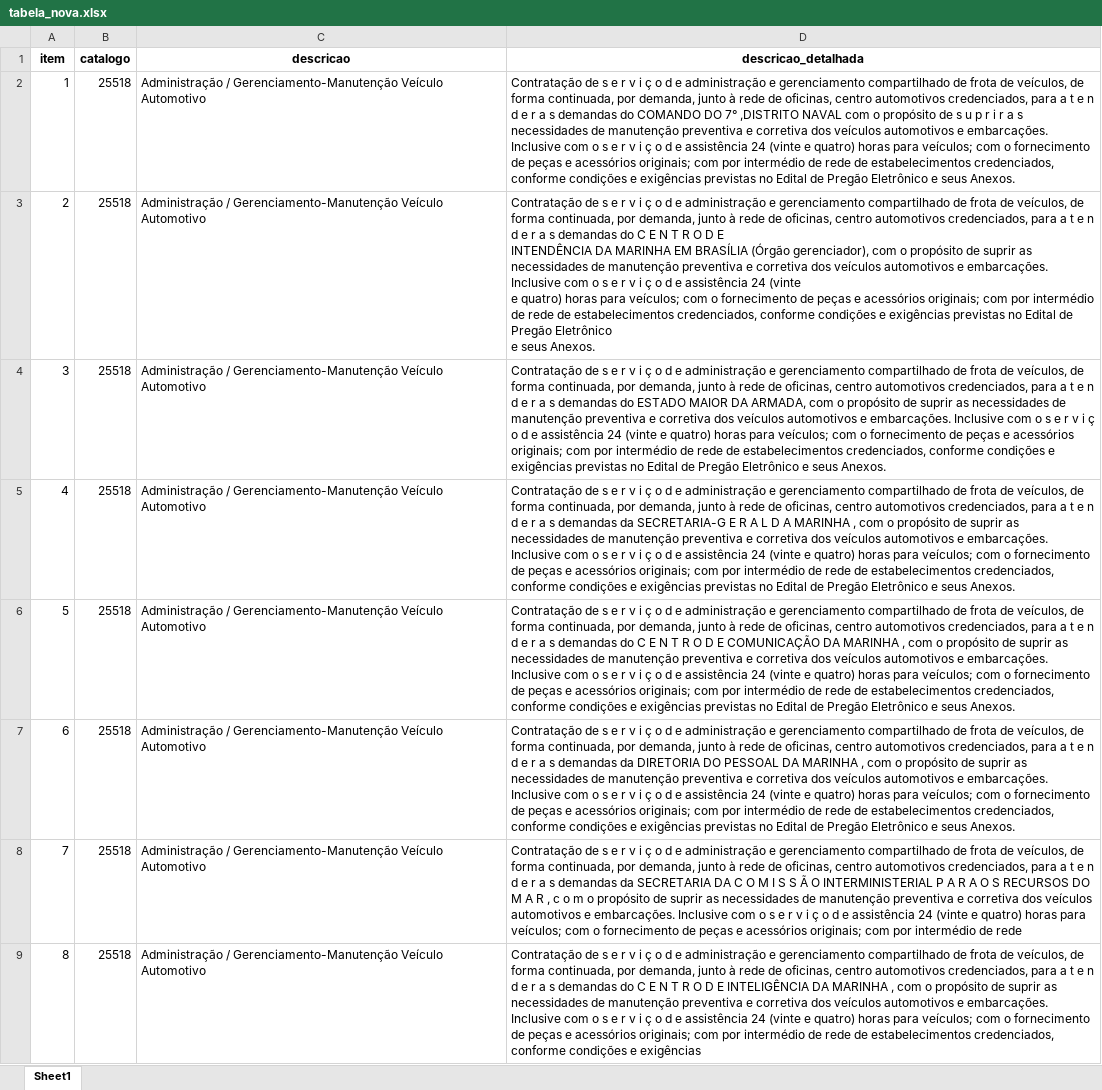
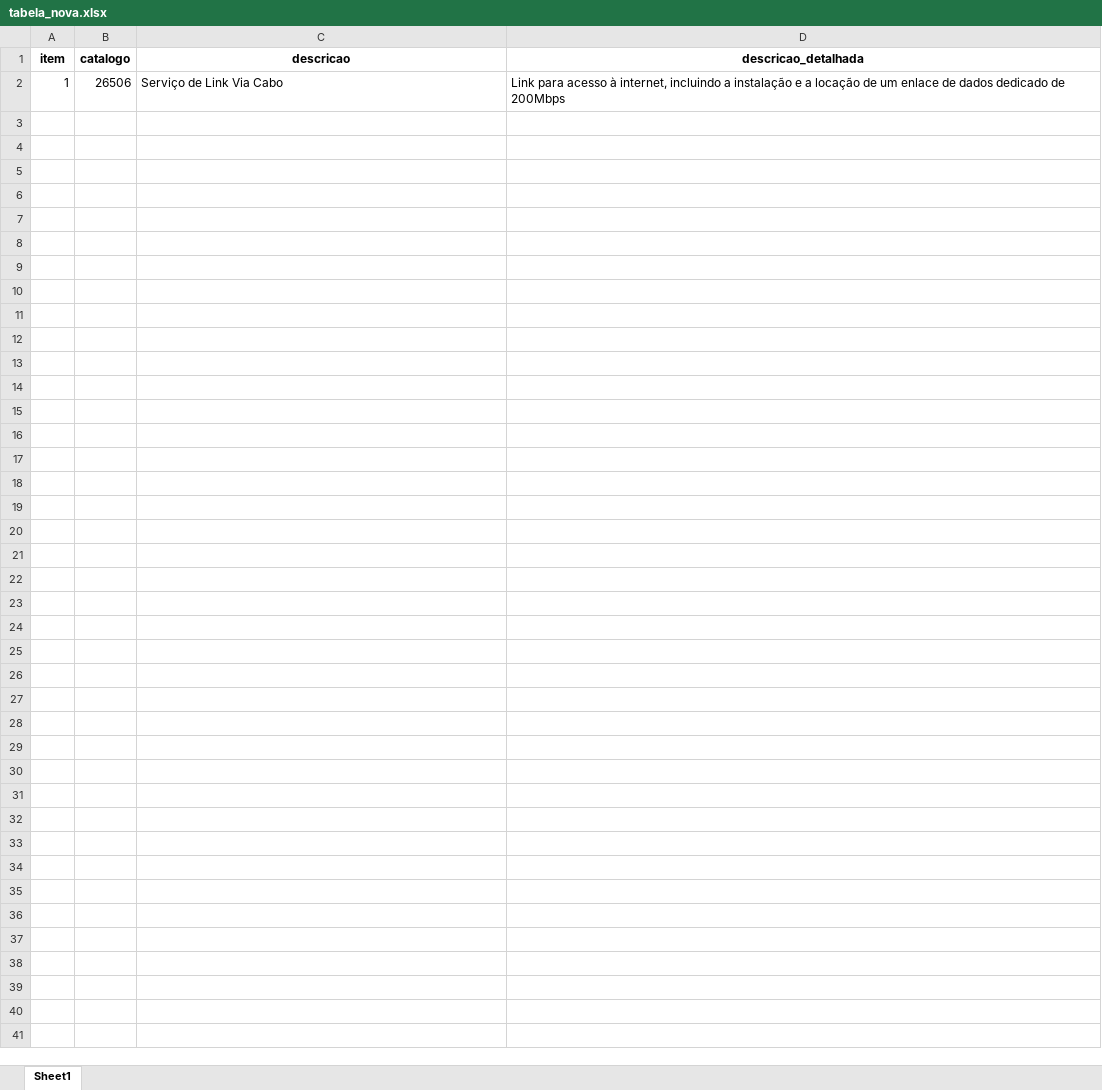
Before and after one commit to Paulo-JDev/hasta360, an Excel workbook: tabela_nova.xlsx, sheet Sheet1, drawn as a sheet; only a part is shown; values as stored, in another font and other column widths than the file's, no borders; ↵ is a line break in a cell; the diff covers the shown part only; the diff names each change by its address in the sheet, - before the commit and + after, or states it on an @@ line.

```diff
--- a/tabela_nova.xlsx (sheet Sheet1)
+++ b/tabela_nova.xlsx (sheet Sheet1)
-B2 (catalogo): 25518
+B2 (catalogo): 26506
-C2 (descricao): Administração / Gerenciamento-Manutenção Veículo Automotivo
+C2 (descricao): Serviço de Link Via Cabo
-D2 (descricao_detalhada): Contratação de s e r v i ç o d e administração e gerenciamento compartilhado de frota de veículos, de forma continuada, por demanda, junto à rede de oficinas, centro automotivos credenciados, para a t e n d e r a s demandas do COMANDO DO 7° ,DISTRITO NAVAL com o propósito de s u p r i r a s necessidades de manutenção preventiva e corretiva dos veículos automotivos e embarcações. Inclusive com o s e r v i ç o d e assistência 24 (vinte e quatro) horas para veículos; com o fornecimento de peças e acessórios originais; com por intermédio de rede de estabelecimentos credenciados, conforme condições e exigências previstas no Edital de Pregão Eletrônico e seus Anexos.
+D2 (descricao_detalhada): Link para acesso à internet, incluindo a instalação e a locação de um enlace de dados dedicado de 200Mbps
-row 3: 2 | 25518 | Administração / Gerenciamento-Manutenção Veículo Automotivo | Contratação de s e r v i ç o d e administração e gerenciamento compartilhado de frota de veículos, de forma continuada, por demanda, junto à rede de oficinas, centro automotivos credenciados, para a t e n d e r a s demandas do C E N T R O D E ↵ INTENDÊNCIA DA MARINHA EM BRASÍLIA (Órgão gerenciador), com o propósito de suprir as necessidades de manutenção preventiva e corretiva dos veículos automotivos e embarcações. Inclusive com o s e r v i ç o d e assistência 24 (vinte ↵ e quatro) horas para veículos; com o fornecimento de peças e acessórios originais; com por intermédio de rede de estabelecimentos credenciados, conforme condições e exigências previstas no Edital de Pregão Eletrônico ↵ e seus Anexos.
-row 4: 3 | 25518 | Administração / Gerenciamento-Manutenção Veículo Automotivo | Contratação de s e r v i ç o d e administração e gerenciamento compartilhado de frota de veículos, de forma continuada, por demanda, junto à rede de oficinas, centro automotivos credenciados, para a t e n d e r a s demandas do ESTADO MAIOR DA ARMADA, com o propósito de suprir as necessidades de manutenção preventiva e corretiva dos veículos automotivos e embarcações. Inclusive com o s e r v i ç o d e assistência 24 (vinte e quatro) horas para veículos; com o fornecimento de peças e acessórios originais; com por intermédio de rede de estabelecimentos credenciados, conforme condições e exigências previstas no Edital de Pregão Eletrônico e seus Anexos.
-row 5: 4 | 25518 | Administração / Gerenciamento-Manutenção Veículo Automotivo | Contratação de s e r v i ç o d e administração e gerenciamento compartilhado de frota de veículos, de forma continuada, por demanda, junto à rede de oficinas, centro automotivos credenciados, para a t e n d e r a s demandas da SECRETARIA-G E R A L D A MARINHA , com o propósito de suprir as necessidades de manutenção preventiva e corretiva dos veículos automotivos e embarcações. Inclusive com o s e r v i ç o d e assistência 24 (vinte e quatro) horas para veículos; com o fornecimento de peças e acessórios originais; com por intermédio de rede de estabelecimentos credenciados, conforme condições e exigências previstas no Edital de Pregão Eletrônico e seus Anexos.
-row 6: 5 | 25518 | Administração / Gerenciamento-Manutenção Veículo Automotivo | Contratação de s e r v i ç o d e administração e gerenciamento compartilhado de frota de veículos, de forma continuada, por demanda, junto à rede de oficinas, centro automotivos credenciados, para a t e n d e r a s demandas do C E N T R O D E COMUNICAÇÃO DA MARINHA , com o propósito de suprir as necessidades de manutenção preventiva e corretiva dos veículos automotivos e embarcações. Inclusive com o s e r v i ç o d e assistência 24 (vinte e quatro) horas para veículos; com o fornecimento de peças e acessórios originais; com por intermédio de rede de estabelecimentos credenciados, conforme condições e exigências previstas no Edital de Pregão Eletrônico e seus Anexos.
-row 7: 6 | 25518 | Administração / Gerenciamento-Manutenção Veículo Automotivo | Contratação de s e r v i ç o d e administração e gerenciamento compartilhado de frota de veículos, de forma continuada, por demanda, junto à rede de oficinas, centro automotivos credenciados, para a t e n d e r a s demandas da DIRETORIA DO PESSOAL DA MARINHA , com o propósito de suprir as necessidades de manutenção preventiva e corretiva dos veículos automotivos e embarcações. Inclusive com o s e r v i ç o d e assistência 24 (vinte e quatro) horas para veículos; com o fornecimento de peças e acessórios originais; com por intermédio de rede de estabelecimentos credenciados, conforme condições e exigências previstas no Edital de Pregão Eletrônico e seus Anexos.
-row 8: 7 | 25518 | Administração / Gerenciamento-Manutenção Veículo Automotivo | Contratação de s e r v i ç o d e administração e gerenciamento compartilhado de frota de veículos, de forma continuada, por demanda, junto à rede de oficinas, centro automotivos credenciados, para a t e n d e r a s demandas da SECRETARIA DA C O M I S S Ã O INTERMINISTERIAL P A R A O S RECURSOS DO M A R , c o m o propósito de suprir as necessidades de manutenção preventiva e corretiva dos veículos automotivos e embarcações. Inclusive com o s e r v i ç o d e assistência 24 (vinte e quatro) horas para veículos; com o fornecimento de peças e acessórios originais; com por intermédio de rede
-row 9: 8 | 25518 | Administração / Gerenciamento-Manutenção Veículo Automotivo | Contratação de s e r v i ç o d e administração e gerenciamento compartilhado de frota de veículos, de forma continuada, por demanda, junto à rede de oficinas, centro automotivos credenciados, para a t e n d e r a s demandas do C E N T R O D E INTELIGÊNCIA DA MARINHA , com o propósito de suprir as necessidades de manutenção preventiva e corretiva dos veículos automotivos e embarcações. Inclusive com o s e r v i ç o d e assistência 24 (vinte e quatro) horas para veículos; com o fornecimento de peças e acessórios originais; com por intermédio de rede de estabelecimentos credenciados, conforme condições e exigências
```
Also changed, not shown: 8 removed rows elsewhere in this sheet, 7 other files.
